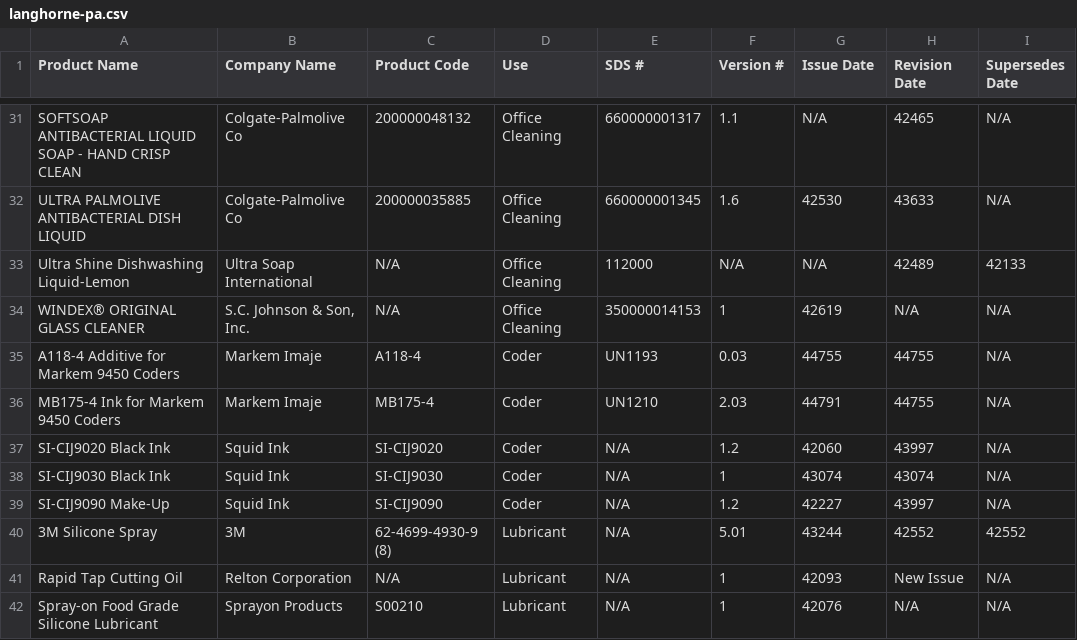
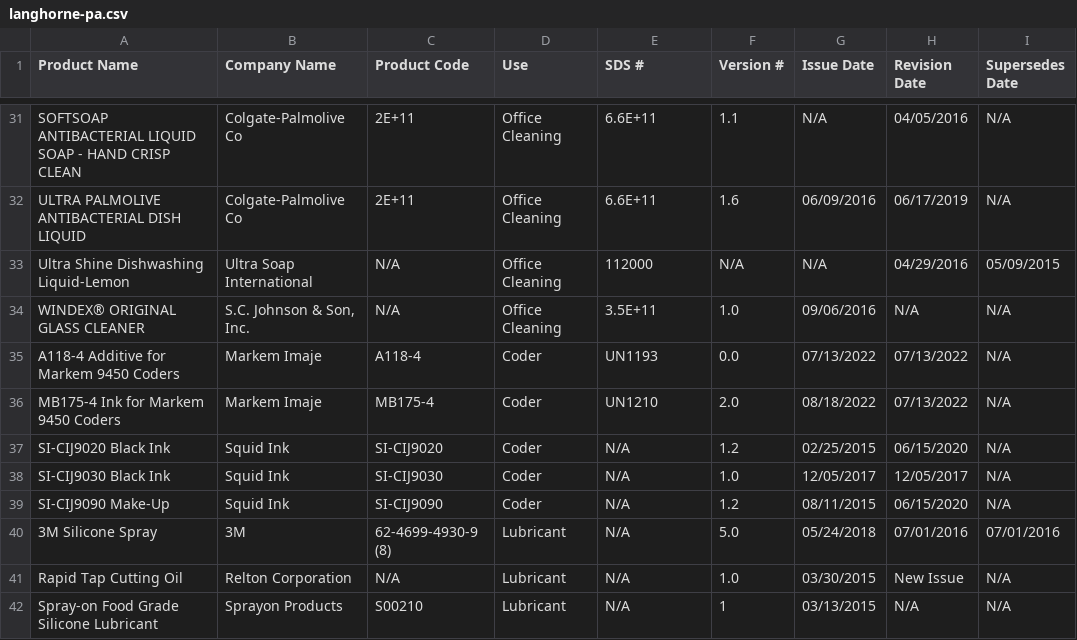
Before and after one commit to dsrogerssojo/SojoChemicalProductLookup, a CSV file: data/langhorne-pa.csv, drawn as a sheet; only a part is shown, gaps mark what is left out; the diff covers the shown part only; the diff names each change by its address in the sheet, - before the commit and + after, or states it on an @@ line.

```diff
--- a/data/langhorne-pa.csv
+++ b/data/langhorne-pa.csv
-C31 (Product Code): 200000048132
+C31 (Product Code): 2E+11
-E31 (SDS #): 660000001317
+E31 (SDS #): 6.6E+11
-H31 (Revision Date): 42465
+H31 (Revision Date): 04/05/2016
-C32 (Product Code): 200000035885
+C32 (Product Code): 2E+11
-E32 (SDS #): 660000001345
+E32 (SDS #): 6.6E+11
-G32 (Issue Date): 42530
+G32 (Issue Date): 06/09/2016
-H32 (Revision Date): 43633
+H32 (Revision Date): 06/17/2019
-H33 (Revision Date): 42489
+H33 (Revision Date): 04/29/2016
-I33 (Supersedes Date): 42133
+I33 (Supersedes Date): 05/09/2015
-E34 (SDS #): 350000014153
+E34 (SDS #): 3.5E+11
-F34 (Version #): 1
+F34 (Version #): 1.0
-G34 (Issue Date): 42619
+G34 (Issue Date): 09/06/2016
-F35 (Version #): 0.03
+F35 (Version #): 0.0
-G35 (Issue Date): 44755
+G35 (Issue Date): 07/13/2022
-H35:H36 (Revision Date): 44755
+H35:H36 (Revision Date): 07/13/2022
-F36 (Version #): 2.03
+F36 (Version #): 2.0
-G36 (Issue Date): 44791
+G36 (Issue Date): 08/18/2022
-G37 (Issue Date): 42060
+G37 (Issue Date): 02/25/2015
-H37 (Revision Date): 43997
+H37 (Revision Date): 06/15/2020
-F38 (Version #): 1
+F38 (Version #): 1.0
-G38 (Issue Date): 43074
+G38 (Issue Date): 12/05/2017
-H38 (Revision Date): 43074
+H38 (Revision Date): 12/05/2017
-G39 (Issue Date): 42227
+G39 (Issue Date): 08/11/2015
-H39 (Revision Date): 43997
+H39 (Revision Date): 06/15/2020
-F40 (Version #): 5.01
+F40 (Version #): 5.0
-G40 (Issue Date): 43244
+G40 (Issue Date): 05/24/2018
-H40 (Revision Date): 42552
+H40 (Revision Date): 07/01/2016
-I40 (Supersedes Date): 42552
+I40 (Supersedes Date): 07/01/2016
-F41 (Version #): 1
+F41 (Version #): 1.0
-G41 (Issue Date): 42093
+G41 (Issue Date): 03/30/2015
-G42 (Issue Date): 42076
+G42 (Issue Date): 03/13/2015
```
Also changed, not shown: 1 removed row and 116 edited cells elsewhere in this file.
